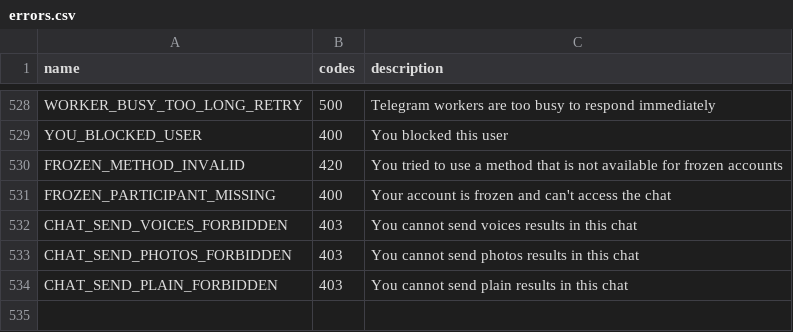
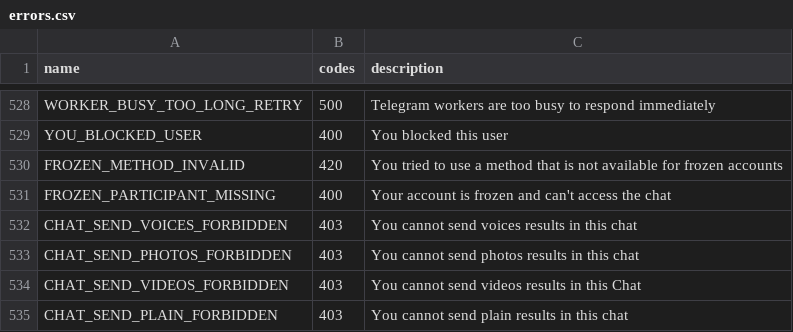
Before and after one commit to coddrago/heroku-tl, a CSV file: telethon_generator/data/errors.csv, drawn as a sheet; only a part is shown, gaps mark what is left out.

```diff
--- a/telethon_generator/data/errors.csv
+++ b/telethon_generator/data/errors.csv
@@ -533,2 +533,3 @@ CHAT_SEND_VOICES_FORBIDDEN,403,You cannot send voices results in this chat
 CHAT_SEND_PHOTOS_FORBIDDEN,403,You cannot send photos results in this chat
+CHAT_SEND_VIDEOS_FORBIDDEN,403,You cannot send videos results in this Chat
 CHAT_SEND_PLAIN_FORBIDDEN,403,You cannot send plain results in this chat
```
Also changed, not shown: 5 other files.
